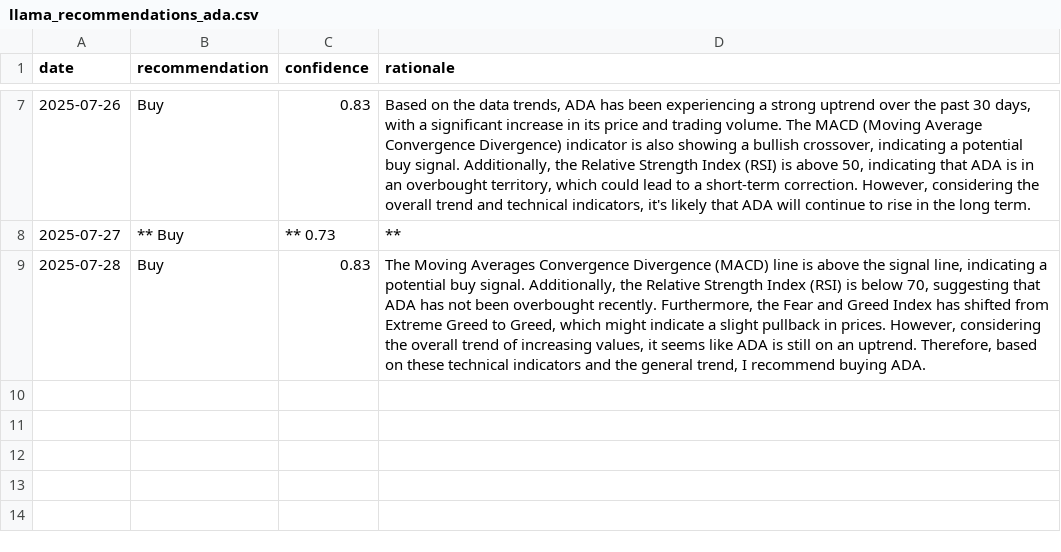
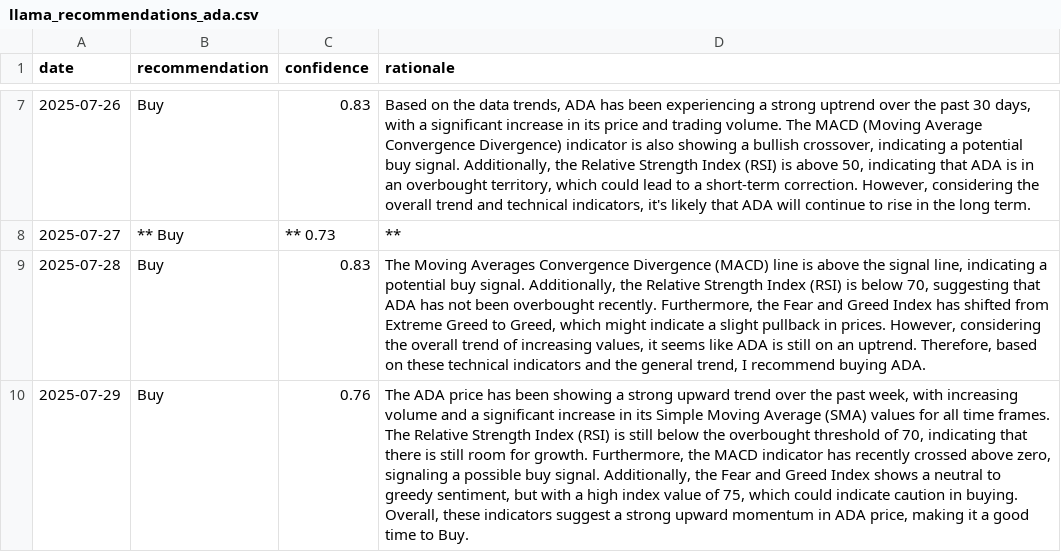
Before and after one commit to amrelsawalhi/DipSignal, a CSV file: data/llama_recommendations_ada.csv, drawn as a sheet; only a part is shown, gaps mark what is left out; the diff names each change by its address in the sheet, - before the commit and + after, or states it on an @@ line.

```diff
--- a/data/llama_recommendations_ada.csv
+++ b/data/llama_recommendations_ada.csv
+row 10: 2025-07-29 | Buy | 0.76 | The ADA price has been showing a strong upward trend over the past week, with increasing volume and a significant increase in its Simple Moving Average (SMA) values for all time frames. The Relative Strength Index (RSI) is still below the overbought threshold of 70, indicating that there is still room for growth. Furthermore, the MACD indicator has recently crossed above zero, signaling a possible buy signal. Additionally, the Fear and Greed Index shows a neutral to greedy sentiment, but with a high index value of 75, which could indicate caution in buying. Overall, these indicators suggest a strong upward momentum in ADA price, making it a good time to Buy.
```
Also changed, not shown: data/llama_recommendations_bnb.csv, data/llama_recommendations_btc.csv, 12 other files.
